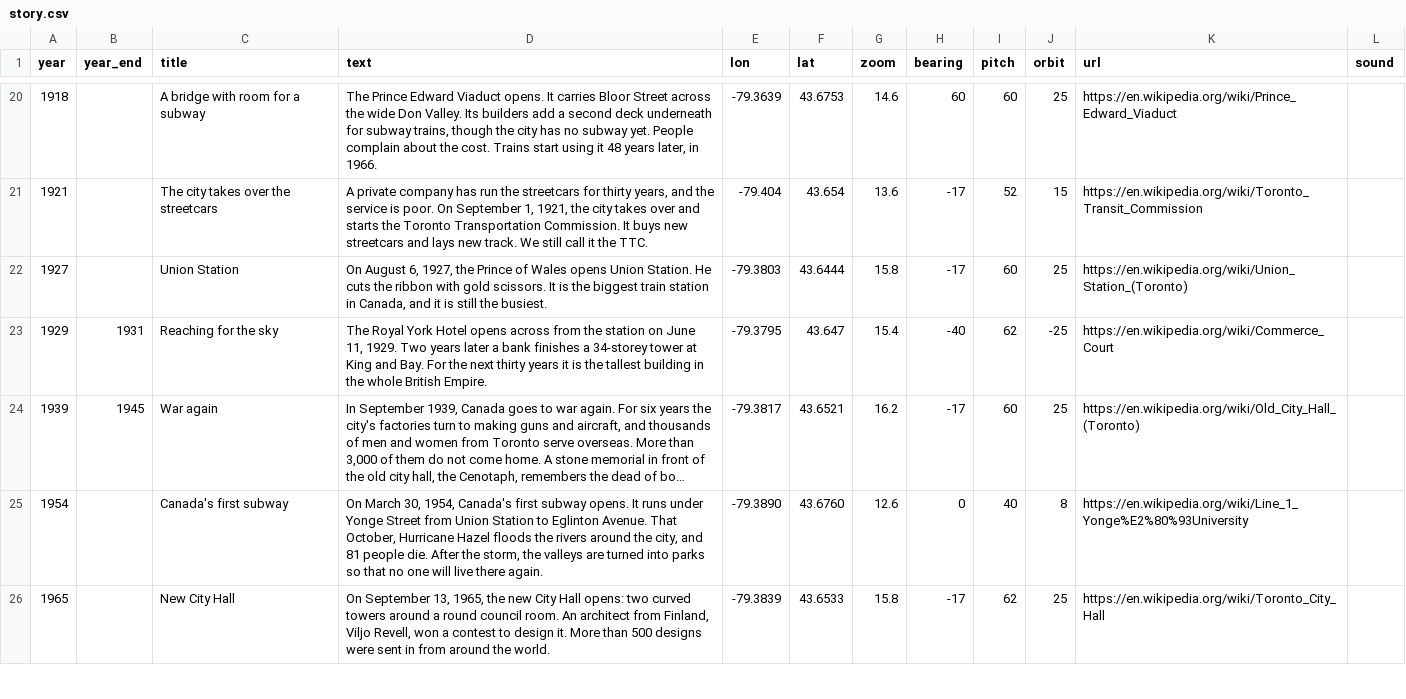
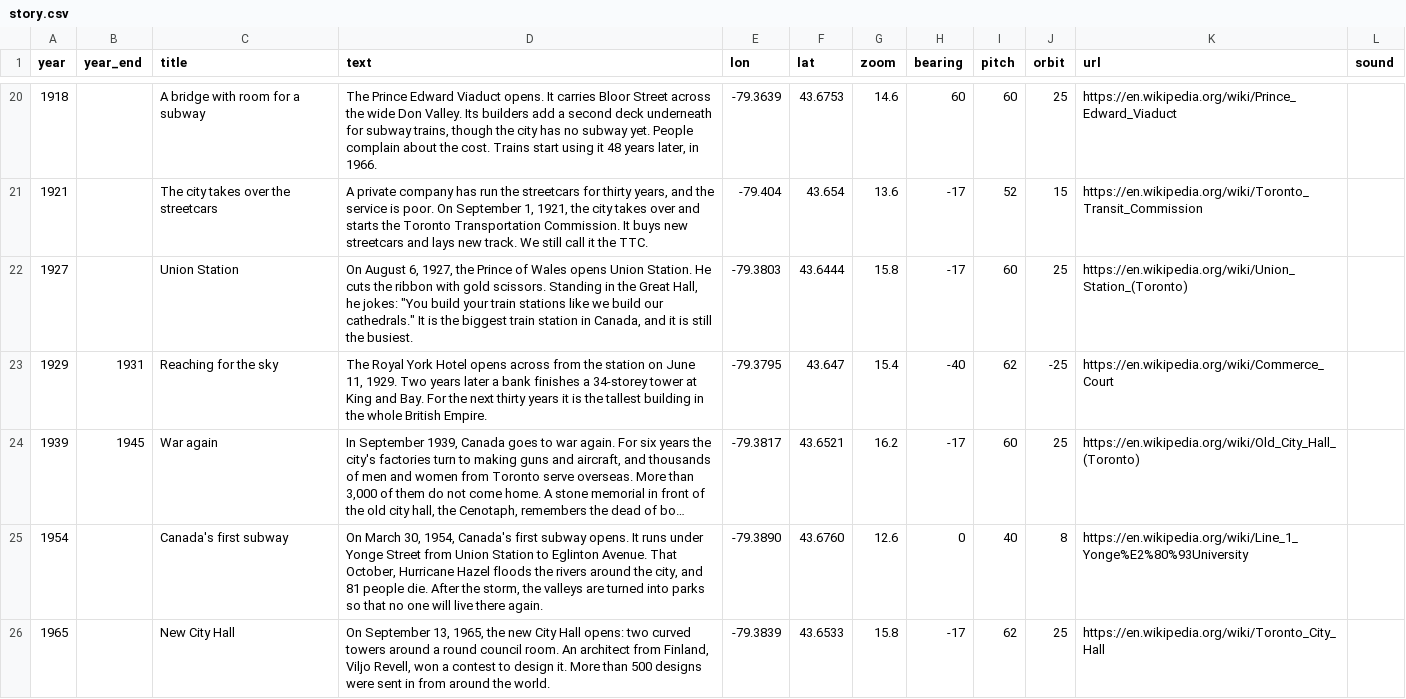
Before and after one commit to andreas-duess/toronto-through-time, a CSV file: data/manual/story.csv, drawn as a sheet; only a part is shown, gaps mark what is left out; long unchanged cells end in ….

```diff
--- a/data/manual/story.csv
+++ b/data/manual/story.csv
@@ -21,3 +21,3 @@ year,year_end,title,text,lon,lat,zoom,bearing,pitch,orbit,url,sound
 1921,,The city takes over the streetcars,"A private company has run the streetcars for thirty years, and the service is poor. On September 1, 1921, the city takes over and starts the Toronto Transportation Commission. It buys new streetcars and lays new track. We still call it the TTC.",-79.404,43.654,13.6,-17,52,15,https://en.wikipedia.org/wiki/Toronto_Transit_Commission,
-1927,,Union Station,"On August 6, 1927, the Prince of Wales opens Union Station. He cuts the ribbon with gold scissors. It is the biggest train station in Canada, and it is still the busiest.",-79.3803,43.6444,15.8,-17,60,25,https://en.wikipedia.org/wiki/Union_Station_(Toronto),
+1927,,Union Station,"On August 6, 1927, the Prince of Wales opens Union Station. He cuts the ribbon with gold scissors. Standing in the Great Hall, he jokes: ""You build your train stations like we build our cathedrals."" It is the biggest train station in Canada, and it is still the busiest.",-79.3803,43.6444,15.8,-17,60,25,https://en.wikipedia.org/wiki/Union_Station_(Toronto),
 1929,1931,Reaching for the sky,"The Royal York Hotel opens across from the station on June 11, 1929. Two years later a bank finishes a 34-storey tower at King and Bay. For the next thirty years it is the tallest building in the whole British Empire.",-79.3795,43.647,15.4,-40,62,-25,https://en.wikipedia.org/wiki/Commerce_Court,
```
Also changed, not shown: 5 other files.
